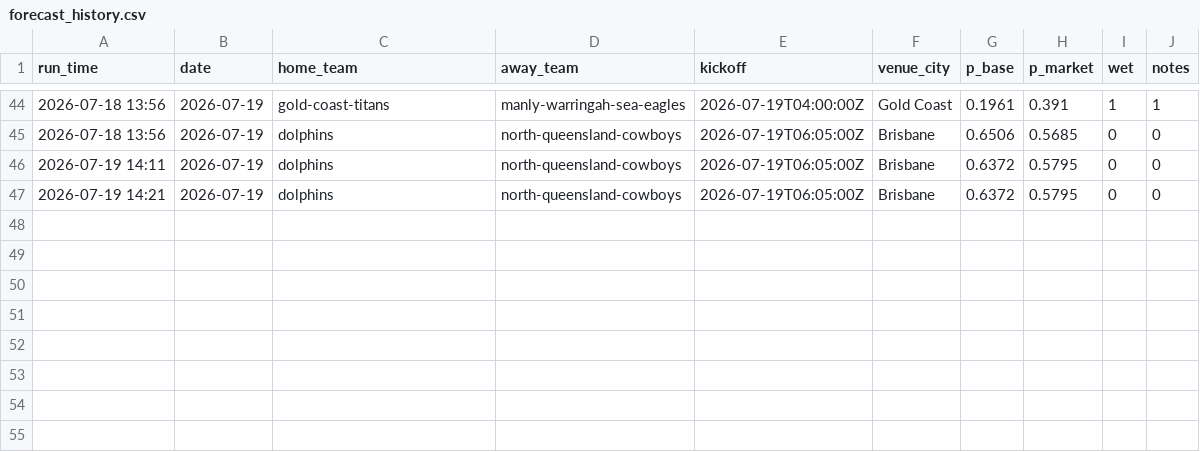
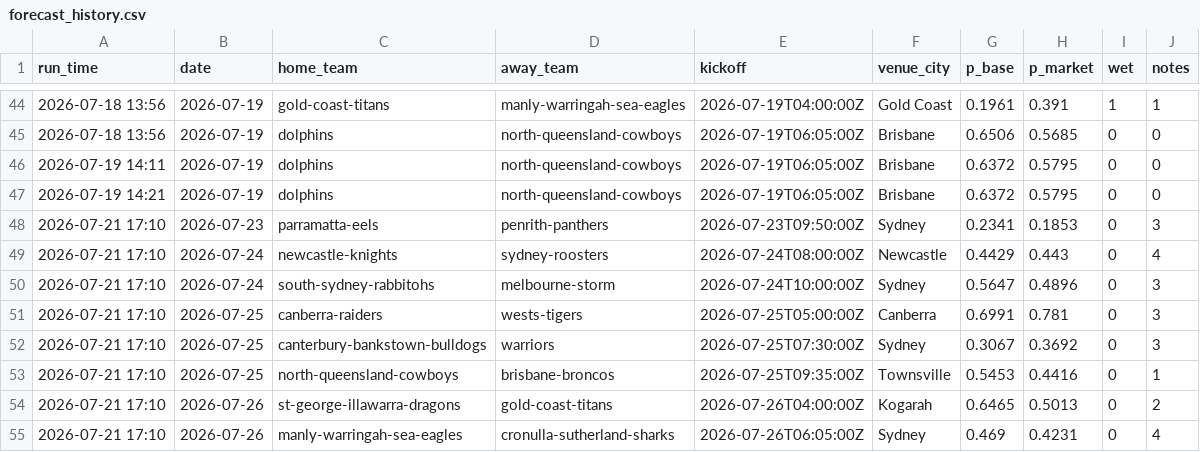
Before and after one commit to Mr-XMS/nrl-model, a CSV file: forecast_history.csv, drawn as a sheet; only a part is shown, gaps mark what is left out; the diff names each change by its address in the sheet, - before the commit and + after, or states it on an @@ line.

```diff
--- a/forecast_history.csv
+++ b/forecast_history.csv
+row 48: 2026-07-21 17:10 | 2026-07-23 | parramatta-eels | penrith-panthers | 2026-07-23T09:50:00Z | Sydney | 0.2341 | 0.1853 | 0 | 3
+row 49: 2026-07-21 17:10 | 2026-07-24 | newcastle-knights | sydney-roosters | 2026-07-24T08:00:00Z | Newcastle | 0.4429 | 0.443 | 0 | 4
+row 50: 2026-07-21 17:10 | 2026-07-24 | south-sydney-rabbitohs | melbourne-storm | 2026-07-24T10:00:00Z | Sydney | 0.5647 | 0.4896 | 0 | 3
+row 51: 2026-07-21 17:10 | 2026-07-25 | canberra-raiders | wests-tigers | 2026-07-25T05:00:00Z | Canberra | 0.6991 | 0.781 | 0 | 3
+row 52: 2026-07-21 17:10 | 2026-07-25 | canterbury-bankstown-bulldogs | warriors | 2026-07-25T07:30:00Z | Sydney | 0.3067 | 0.3692 | 0 | 3
+row 53: 2026-07-21 17:10 | 2026-07-25 | north-queensland-cowboys | brisbane-broncos | 2026-07-25T09:35:00Z | Townsville | 0.5453 | 0.4416 | 0 | 1
+row 54: 2026-07-21 17:10 | 2026-07-26 | st-george-illawarra-dragons | gold-coast-titans | 2026-07-26T04:00:00Z | Kogarah | 0.6465 | 0.5013 | 0 | 2
+row 55: 2026-07-21 17:10 | 2026-07-26 | manly-warringah-sea-eagles | cronulla-sutherland-sharks | 2026-07-26T06:05:00Z | Sydney | 0.469 | 0.4231 | 0 | 4
```
Also changed, not shown: bets_ledger.csv, model_comparison.csv, 8 other files.
